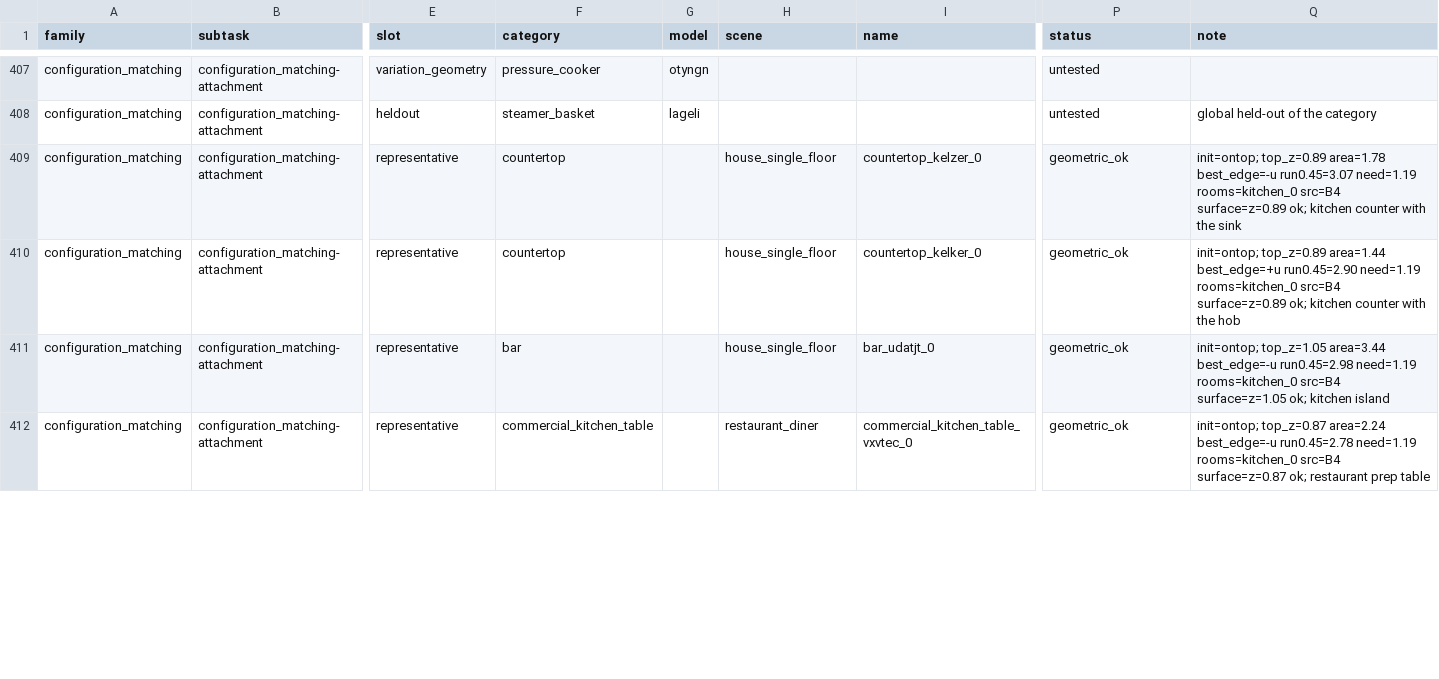
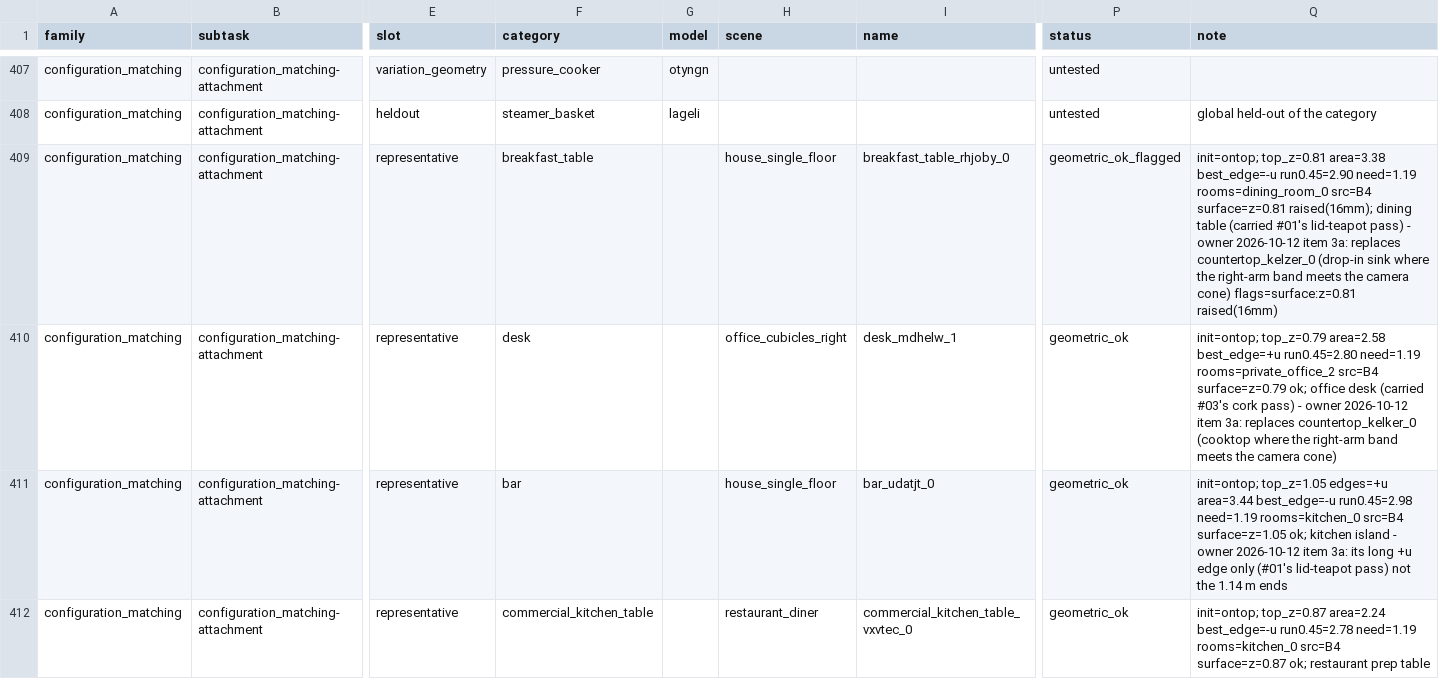
Before and after one commit to kmy17518/iSpatialGym, a CSV file: ispatialgym/assets/icl/roles/representatives.csv, drawn as a sheet; only a part is shown, gaps mark what is left out; the diff covers the shown part only; the diff names each change by its address in the sheet, - before the commit and + after, or states it on an @@ line.

Commit message:
attachment#04: open supports breakfast_table_rhjoby_0 / desk_mdhelw_1 / desk_mdhelw_3 replace countertop_kelzer_0 / countertop_kelker_0 / bar_egwapq_0, bar_udatjt_0 on its +u edge, vxvtec kept; the lid-stockpot aliases carry the lid over the pot's rim and the new ones take the lid-stockpot generation keys (owner 2026-10-12 ~10:25 item 3) - sheet rows and the re-ground (configuration_matching 85 / 86)
kelzer and egwapq have a drop-in sink and kelker a cooktop exactly where the right-arm band meets the camera cone (no Phase-2 focus
within 30 deg), and a lateral that cleared the fixture left the pot nowhere to go. New rows: T1 breakfast_table_rhjoby_0 (#01's
lid-teapot pass; reachable for attachment only from its 1.16 m ends), T2 desk_mdhelw_1 and T5 desk_mdhelw_3 (#03's cork passes),
T3 bar_udatjt_0 with edges=+u (its 2.98 m edge, where #01 passed), T4 commercial_kitchen_table_vxvtec_0 kept. The re-ground adds
...-lid-stockpot-breakfast_table (85) and ...-lid-stockpot-desk (86), prunes egwapq from the bar alias, supersedes the countertop
alias; every live #04 alias carries carry_over_partner_m [0.2, 0.12, 0.06] and the lid-stockpot keys (brace_search false,
attach_correction, witness_residual_pre_m, phase2_class1_when_deep_m). x0.65 scale, the s065 grasp key and variant C unchanged.

```diff
--- a/ispatialgym/assets/icl/roles/representatives.csv
+++ b/ispatialgym/assets/icl/roles/representatives.csv
-F409 (category): countertop
+F409 (category): breakfast_table
-I409 (name): countertop_kelzer_0
+I409 (name): breakfast_table_rhjoby_0
-P409 (status): geometric_ok
+P409 (status): geometric_ok_flagged
-Q409 (note): init=ontop; top_z=0.89 area=1.78 best_edge=-u run0.45=3.07 need=1.19 rooms=kitchen_0 src=B4 surface=z=0.89 ok; kitchen counter with the sink
+Q409 (note): init=ontop; top_z=0.81 area=3.38 best_edge=-u run0.45=2.90 need=1.19 rooms=dining_room_0 src=B4 surface=z=0.81 raised(16mm); dining table (carried #01's lid-teapot pass) - owner 2026-10-12 item 3a: replaces countertop_kelzer_0 (drop-in sink where the right-arm band meets the camera cone) flags=surface:z=0.81 raised(16mm)
-F410 (category): countertop
+F410 (category): desk
-H410 (scene): house_single_floor
+H410 (scene): office_cubicles_right
-I410 (name): countertop_kelker_0
+I410 (name): desk_mdhelw_1
-Q410 (note): init=ontop; top_z=0.89 area=1.44 best_edge=+u run0.45=2.90 need=1.19 rooms=kitchen_0 src=B4 surface=z=0.89 ok; kitchen counter with the hob
+Q410 (note): init=ontop; top_z=0.79 area=2.58 best_edge=+u run0.45=2.80 need=1.19 rooms=private_office_2 src=B4 surface=z=0.79 ok; office desk (carried #03's cork pass) - owner 2026-10-12 item 3a: replaces countertop_kelker_0 (cooktop where the right-arm band meets the camera cone)
-Q411 (note): init=ontop; top_z=1.05 area=3.44 best_edge=-u run0.45=2.98 need=1.19 rooms=kitchen_0 src=B4 surface=z=1.05 ok; kitchen island
+Q411 (note): init=ontop; top_z=1.05 edges=+u area=3.44 best_edge=-u run0.45=2.98 need=1.19 rooms=kitchen_0 src=B4 surface=z=1.05 ok; kitchen island - owner 2026-10-12 item 3a: its long +u edge only (#01's lid-teapot pass) not the 1.14 m ends
```
Also changed, not shown: 4 edited cells elsewhere in this file, 5 other files.
